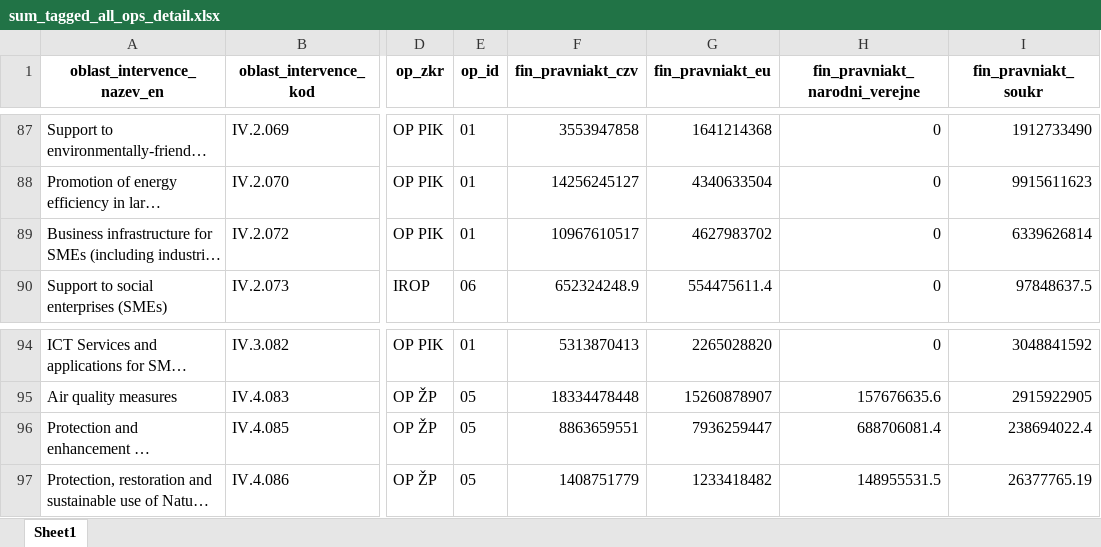
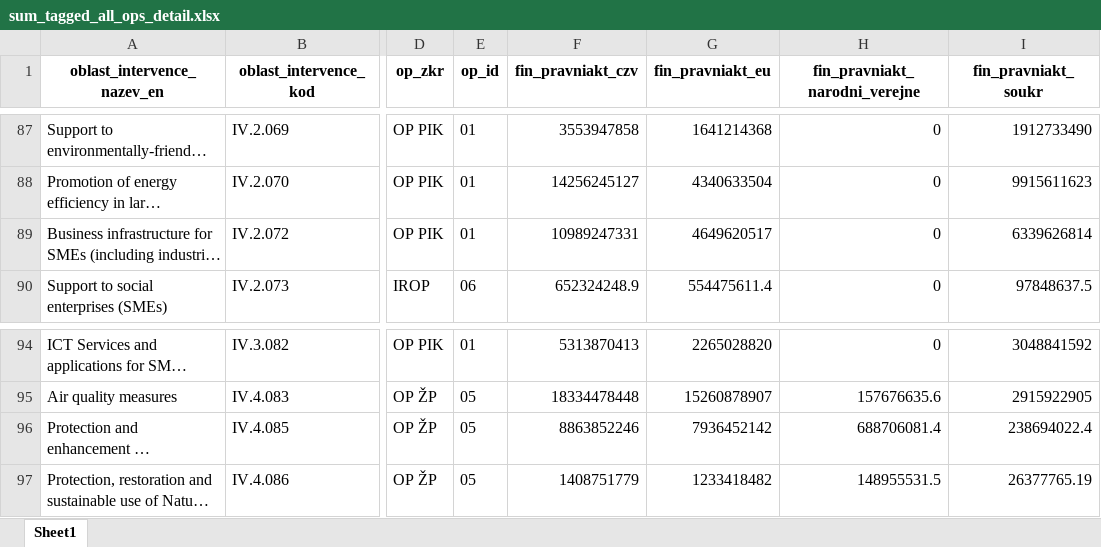
Before and after one commit to cdeorgcz/esiftagging, an Excel workbook: data-export/export_202204/sum_tagged_all_ops_detail.xlsx, sheet Sheet1, drawn as a sheet; only a part is shown, gaps mark what is left out; long unchanged cells end in …; values as stored, in another font and other column widths than the file's, no borders; the diff covers the shown part only; the diff names each change by its address in the sheet, - before the commit and + after, or states it on an @@ line.

```diff
--- a/data-export/export_202204/sum_tagged_all_ops_detail.xlsx (sheet Sheet1)
+++ b/data-export/export_202204/sum_tagged_all_ops_detail.xlsx (sheet Sheet1)
-F89 (fin_pravniakt_czv): 10967610517
+F89 (fin_pravniakt_czv): 10989247331
-G89 (fin_pravniakt_eu): 4627983702
+G89 (fin_pravniakt_eu): 4649620517
-F96 (fin_pravniakt_czv): 8863659551
+F96 (fin_pravniakt_czv): 8863852246
-G96 (fin_pravniakt_eu): 7936259447
+G96 (fin_pravniakt_eu): 7936452142
```
Also changed, not shown: 28 edited cells elsewhere in this sheet, data-export/export_202204/sum_tagged_all_ops.xlsx, data-export/export_202204/sum_tagged_nonagri_detail.xlsx, 4 other files.
